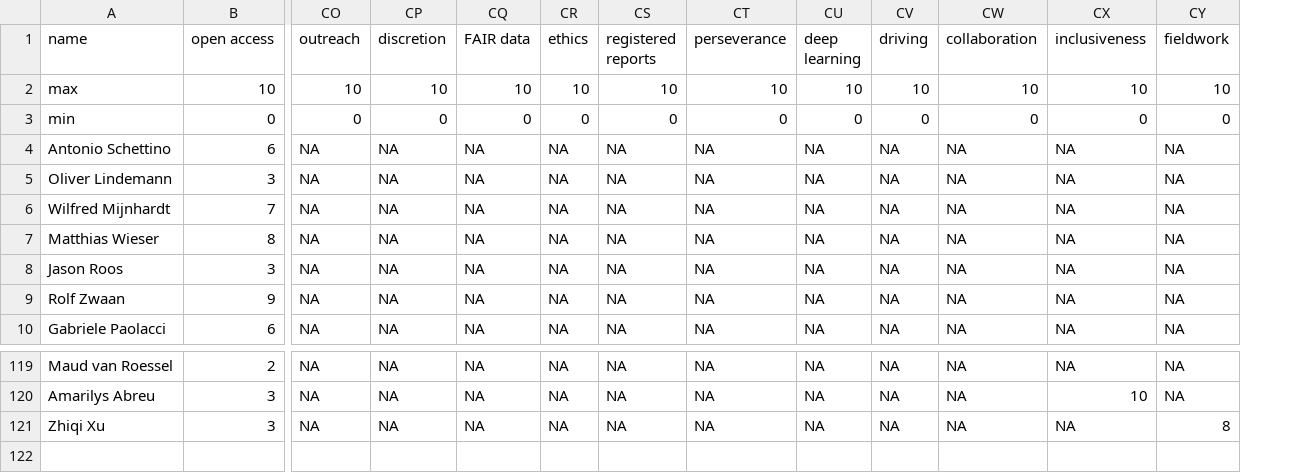
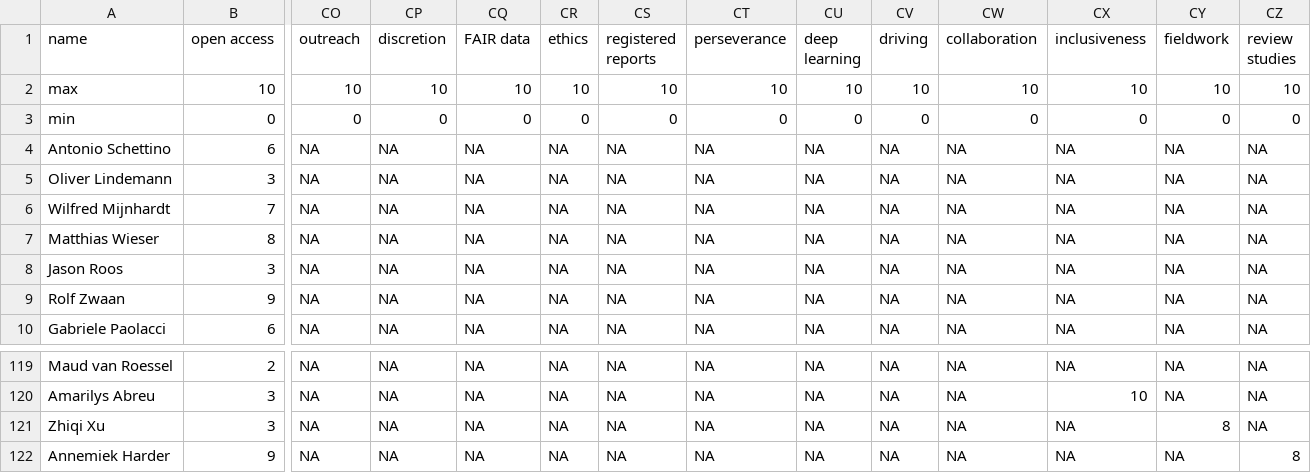
Before and after one commit to osc-rotterdam/osc-rotterdam.github.io, a CSV file: static/OS_skills.csv, drawn as a sheet; only a part is shown, gaps mark what is left out; rows hold the shown columns only; the diff names each change by its address in the sheet, - before the commit and + after, or states it on an @@ line.

Commit message:
OSCR Member: Annemiek Harder

```diff
--- a/static/OS_skills.csv
+++ b/static/OS_skills.csv
+column CZ (review studies), rows 2-10: 10 | 0 | NA | NA | NA | NA | NA | NA | NA; rows 119-121: all NA
+row 122: Annemiek Harder | 9 | NA | NA | NA | NA | NA | NA | NA | NA | NA | NA | NA | 8
```
Also changed, not shown: 5 other files.
